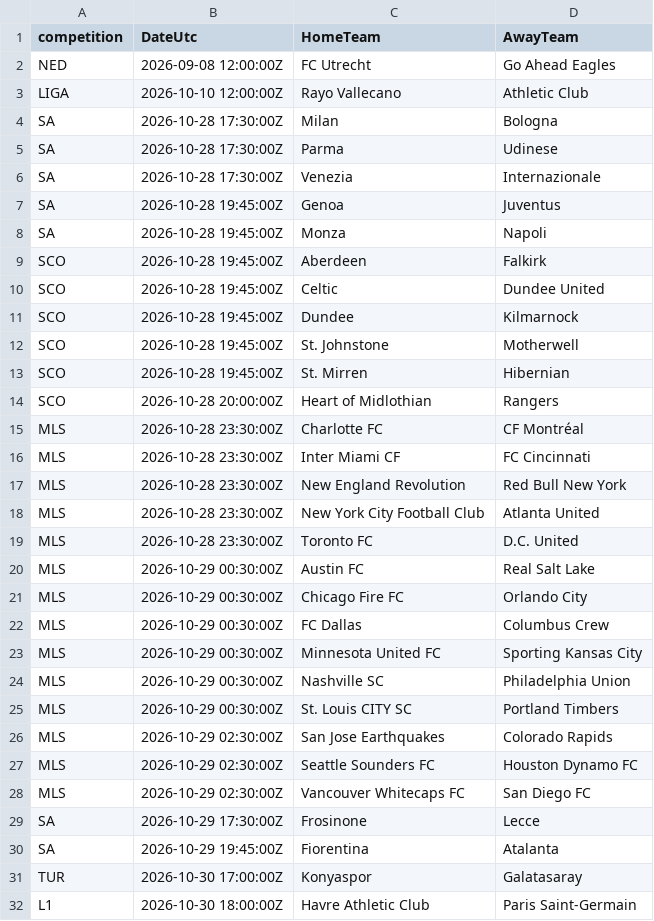
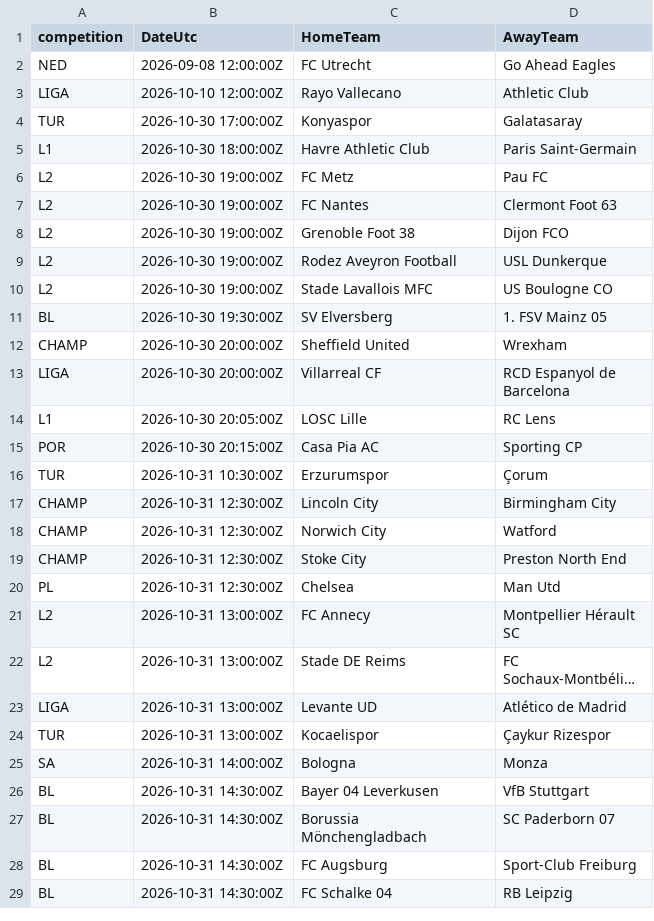
Before and after one commit to EssicOuroumav/kateni, a CSV file: calendrier_saison.csv, drawn as a sheet; only a part is shown; the shorter side is filled out with more unchanged rows; long unchanged cells end in …; the diff names each change by its address in the sheet, - before the commit and + after, or states it on an @@ line.

Commit message:
Données : mise à jour automatique du 30/10/2026 19:28 UTC

```diff
--- a/calendrier_saison.csv
+++ b/calendrier_saison.csv
-row 4: SA | 2026-10-28 17:30:00Z | Milan | Bologna
-row 5: SA | 2026-10-28 17:30:00Z | Parma | Udinese
-row 6: SA | 2026-10-28 17:30:00Z | Venezia | Internazionale
-row 7: SA | 2026-10-28 19:45:00Z | Genoa | Juventus
-row 8: SA | 2026-10-28 19:45:00Z | Monza | Napoli
-row 9: SCO | 2026-10-28 19:45:00Z | Aberdeen | Falkirk
-row 10: SCO | 2026-10-28 19:45:00Z | Celtic | Dundee United
-row 11: SCO | 2026-10-28 19:45:00Z | Dundee | Kilmarnock
-row 12: SCO | 2026-10-28 19:45:00Z | St. Johnstone | Motherwell
-row 13: SCO | 2026-10-28 19:45:00Z | St. Mirren | Hibernian
-row 14: SCO | 2026-10-28 20:00:00Z | Heart of Midlothian | Rangers
-row 15: MLS | 2026-10-28 23:30:00Z | Charlotte FC | CF Montréal
-row 16: MLS | 2026-10-28 23:30:00Z | Inter Miami CF | FC Cincinnati
-row 17: MLS | 2026-10-28 23:30:00Z | New England Revolution | Red Bull New York
-row 18: MLS | 2026-10-28 23:30:00Z | New York City Football Club | Atlanta United
-row 19: MLS | 2026-10-28 23:30:00Z | Toronto FC | D.C. United
-row 20: MLS | 2026-10-29 00:30:00Z | Austin FC | Real Salt Lake
-row 21: MLS | 2026-10-29 00:30:00Z | Chicago Fire FC | Orlando City
-row 22: MLS | 2026-10-29 00:30:00Z | FC Dallas | Columbus Crew
-row 23: MLS | 2026-10-29 00:30:00Z | Minnesota United FC | Sporting Kansas City
-row 24: MLS | 2026-10-29 00:30:00Z | Nashville SC | Philadelphia Union
-row 25: MLS | 2026-10-29 00:30:00Z | St. Louis CITY SC | Portland Timbers
-row 26: MLS | 2026-10-29 02:30:00Z | San Jose Earthquakes | Colorado Rapids
-row 27: MLS | 2026-10-29 02:30:00Z | Seattle Sounders FC | Houston Dynamo FC
-row 28: MLS | 2026-10-29 02:30:00Z | Vancouver Whitecaps FC | San Diego FC
-row 29: SA | 2026-10-29 17:30:00Z | Frosinone | Lecce
-row 30: SA | 2026-10-29 19:45:00Z | Fiorentina | Atalanta
```
